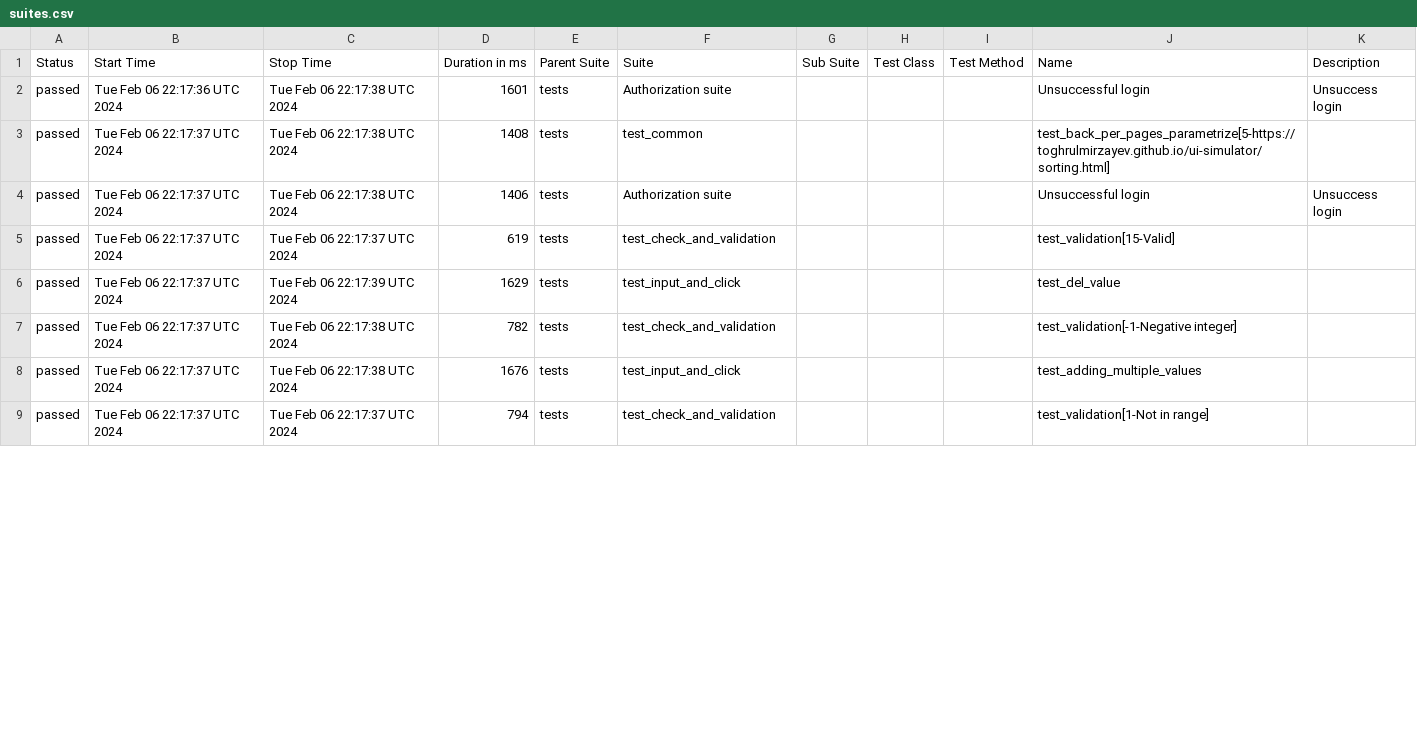
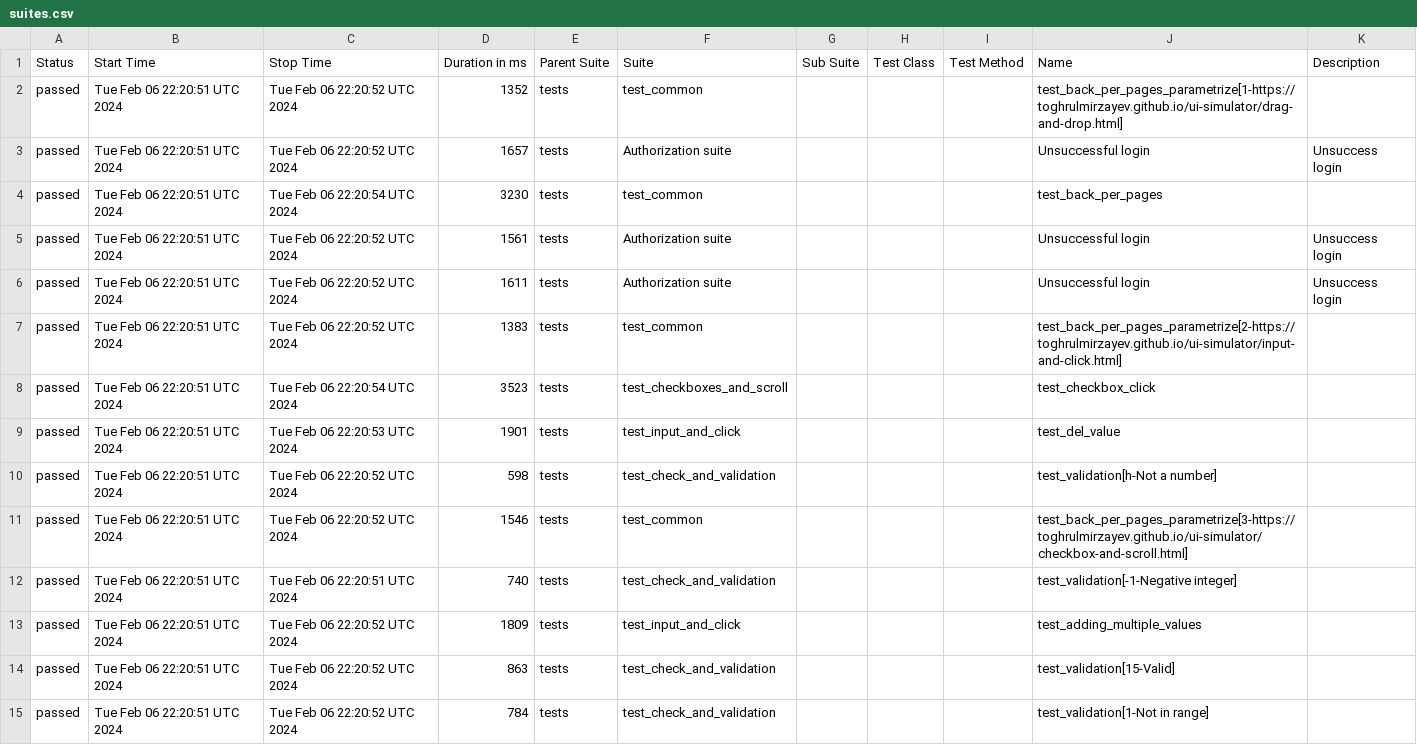
Before and after one commit to ks1non/test-automation, a CSV file: data/suites.csv, drawn as a sheet; only a part is shown; the diff covers the shown part only.

Commit message:
Deploying to gh-pages from @ ks1non/test-automation@bacca37c5b3e5427507f512a8dcf7c8c4c085e7f 🚀

```diff
--- a/data/suites.csv
+++ b/data/suites.csv
@@ -1,9 +1,15 @@
 "Status","Start Time","Stop Time","Duration in ms","Parent Suite","Suite","Sub Suite","Test Class","Test Method","Name","Description"
-"passed","Tue Feb 06 22:17:36 UTC 2024","Tue Feb 06 22:17:38 UTC 2024","1601","tests","Authorization suite","","","","Unsuccessful login","Unsuccess login"
-"passed","Tue Feb 06 22:17:37 UTC 2024","Tue Feb 06 22:17:38 UTC 2024","1408","tests","test_common","","","","test_back_per_pages_parametrize[5-https://toghrulmirzayev.github.io/ui-simulator/sorting.html]",""
-"passed","Tue Feb 06 22:17:37 UTC 2024","Tue Feb 06 22:17:38 UTC 2024","1406","tests","Authorization suite","","","","Unsuccessful login","Unsuccess login"
-"passed","Tue Feb 06 22:17:37 UTC 2024","Tue Feb 06 22:17:37 UTC 2024","619","tests","test_check_and_validation","","","","test_validation[15-Valid]",""
-"passed","Tue Feb 06 22:17:37 UTC 2024","Tue Feb 06 22:17:39 UTC 2024","1629","tests","test_input_and_click","","","","test_del_value",""
-"passed","Tue Feb 06 22:17:37 UTC 2024","Tue Feb 06 22:17:38 UTC 2024","782","tests","test_check_and_validation","","","","test_validation[-1-Negative integer]",""
-"passed","Tue Feb 06 22:17:37 UTC 2024","Tue Feb 06 22:17:38 UTC 2024","1676","tests","test_input_and_click","","","","test_adding_multiple_values",""
-"passed","Tue Feb 06 22:17:37 UTC 2024","Tue Feb 06 22:17:37 UTC 2024","794","tests","test_check_and_validation","","","","test_validation[1-Not in range]",""
+"passed","Tue Feb 06 22:20:51 UTC 2024","Tue Feb 06 22:20:52 UTC 2024","1352","tests","test_common","","","","test_back_per_pages_parametrize[1-https://toghrulmirzayev.github.io/ui-simulator/drag-and-drop.html]",""
+"passed","Tue Feb 06 22:20:51 UTC 2024","Tue Feb 06 22:20:52 UTC 2024","1657","tests","Authorization suite","","","","Unsuccessful login","Unsuccess login"
+"passed","Tue Feb 06 22:20:51 UTC 2024","Tue Feb 06 22:20:54 UTC 2024","3230","tests","test_common","","","","test_back_per_pages",""
+"passed","Tue Feb 06 22:20:51 UTC 2024","Tue Feb 06 22:20:52 UTC 2024","1561","tests","Authorization suite","","","","Unsuccessful login","Unsuccess login"
+"passed","Tue Feb 06 22:20:51 UTC 2024","Tue Feb 06 22:20:52 UTC 2024","1611","tests","Authorization suite","","","","Unsuccessful login","Unsuccess login"
+"passed","Tue Feb 06 22:20:51 UTC 2024","Tue Feb 06 22:20:52 UTC 2024","1383","tests","test_common","","","","test_back_per_pages_parametrize[2-https://toghrulmirzayev.github.io/ui-simulator/input-and-click.html]",""
+"passed","Tue Feb 06 22:20:51 UTC 2024","Tue Feb 06 22:20:54 UTC 2024","3523","tests","test_checkboxes_and_scroll","","","","test_checkbox_click",""
+"passed","Tue Feb 06 22:20:51 UTC 2024","Tue Feb 06 22:20:53 UTC 2024","1901","tests","test_input_and_click","","","","test_del_value",""
+"passed","Tue Feb 06 22:20:51 UTC 2024","Tue Feb 06 22:20:52 UTC 2024","598","tests","test_check_and_validation","","","","test_validation[h-Not a number]",""
+"passed","Tue Feb 06 22:20:51 UTC 2024","Tue Feb 06 22:20:52 UTC 2024","1546","tests","test_common","","","","test_back_per_pages_parametrize[3-https://toghrulmirzayev.github.io/ui-simulator/checkbox-and-scroll.html]",""
+"passed","Tue Feb 06 22:20:51 UTC 2024","Tue Feb 06 22:20:51 UTC 2024","740","tests","test_check_and_validation","","","","test_validation[-1-Negative integer]",""
+"passed","Tue Feb 06 22:20:51 UTC 2024","Tue Feb 06 22:20:52 UTC 2024","1809","tests","test_input_and_click","","","","test_adding_multiple_values",""
+"passed","Tue Feb 06 22:20:51 UTC 2024","Tue Feb 06 22:20:52 UTC 2024","863","tests","test_check_and_validation","","","","test_validation[15-Valid]",""
+"passed","Tue Feb 06 22:20:51 UTC 2024","Tue Feb 06 22:20:52 UTC 2024","784","tests","test_check_and_validation","","","","test_validation[1-Not in range]",""
```
Also changed, not shown: 6 removed rows and 22 edited cells elsewhere in this file, 54 other files.
